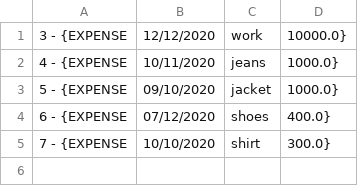
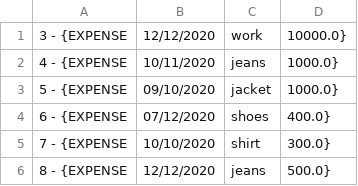
Before and after one commit to Flea00012/JavaLoggable, a CSV file: Resources/ExpensesTransactions.csv, drawn as a sheet; the diff names each change by its address in the sheet, - before the commit and + after, or states it on an @@ line.

```diff
--- a/Resources/ExpensesTransactions.csv
+++ b/Resources/ExpensesTransactions.csv
+row 6: 8 - {EXPENSE | 12/12/2020 | jeans | 500.0}
```
Also changed, not shown: Resources/AllTransactions.csv, 7 other files.
